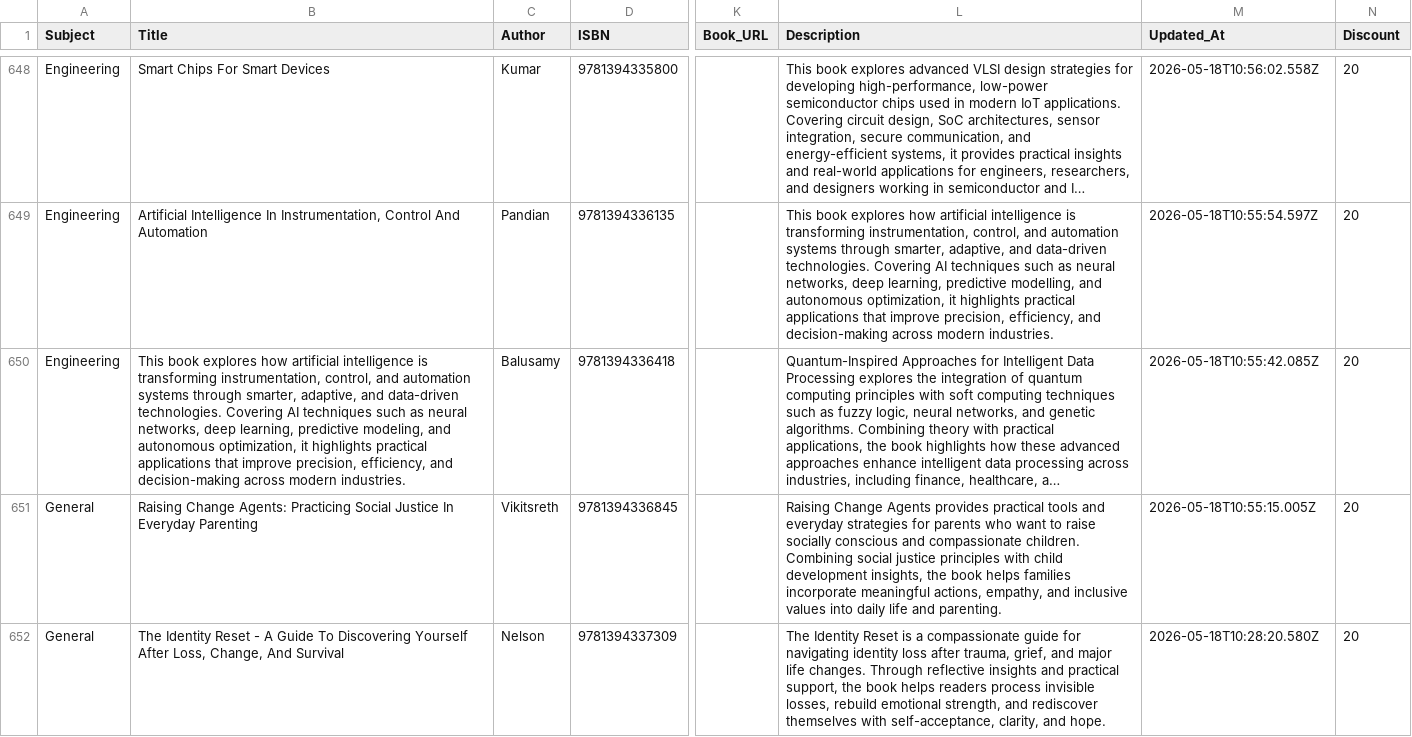
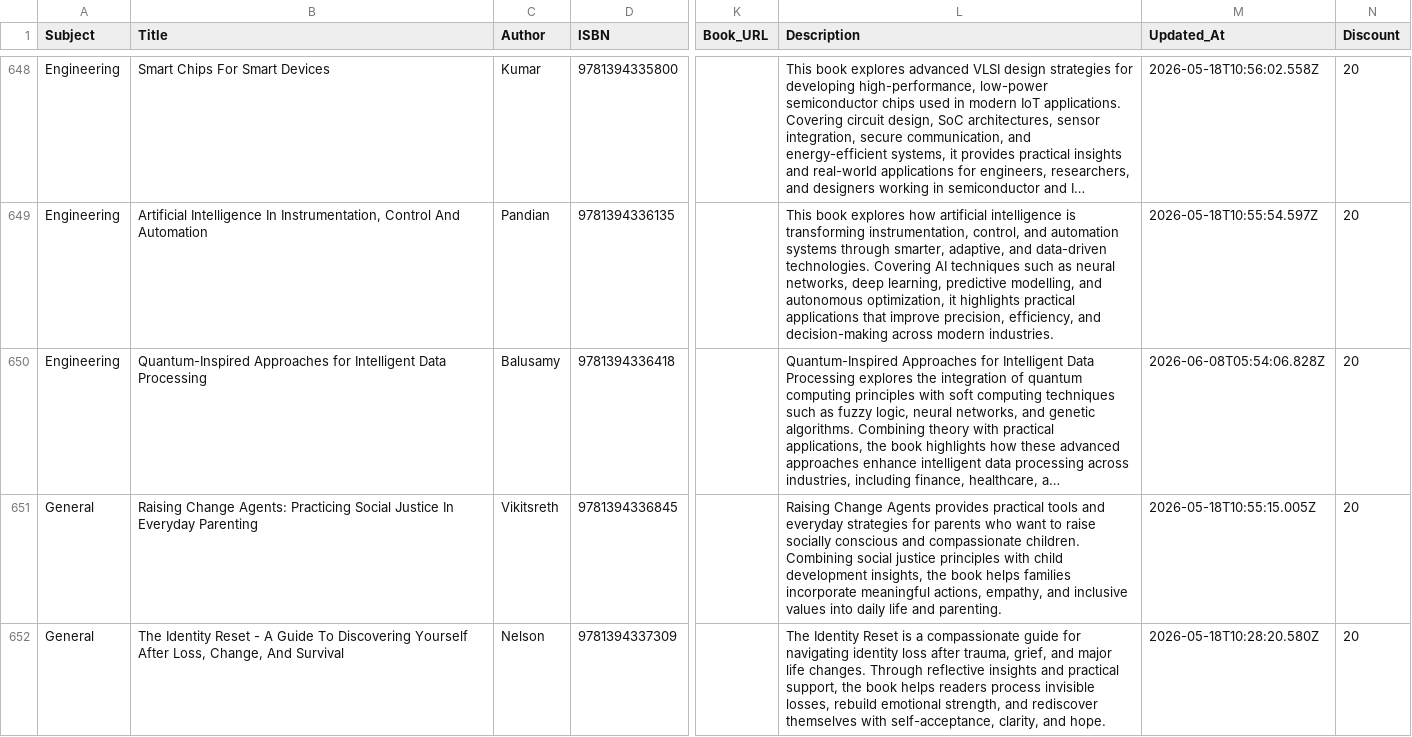
Before and after one commit to sudhirg3173-star/bookstore, a CSV file: data/wiley_books.csv, drawn as a sheet; only a part is shown, gaps mark what is left out; long unchanged cells end in …; the diff names each change by its address in the sheet, - before the commit and + after, or states it on an @@ line.

Commit message:
title updated for 1 book

```diff
--- a/data/wiley_books.csv
+++ b/data/wiley_books.csv
-B650 (Title): This book explores how artificial intelligence is transforming instrumentation, control, and automation systems through smarter, adaptive, and data-driven technologies. Covering AI techniques such as neural networks, deep learning, predictive modeling, and autonomous optimization, it highlights practical applications that improve precision, efficiency, and decision-making across modern industries.
+B650 (Title): Quantum-Inspired Approaches for Intelligent Data Processing
-M650 (Updated_At): 2026-05-18T10:55:42.085Z
+M650 (Updated_At): 2026-06-08T05:54:06.828Z
```
